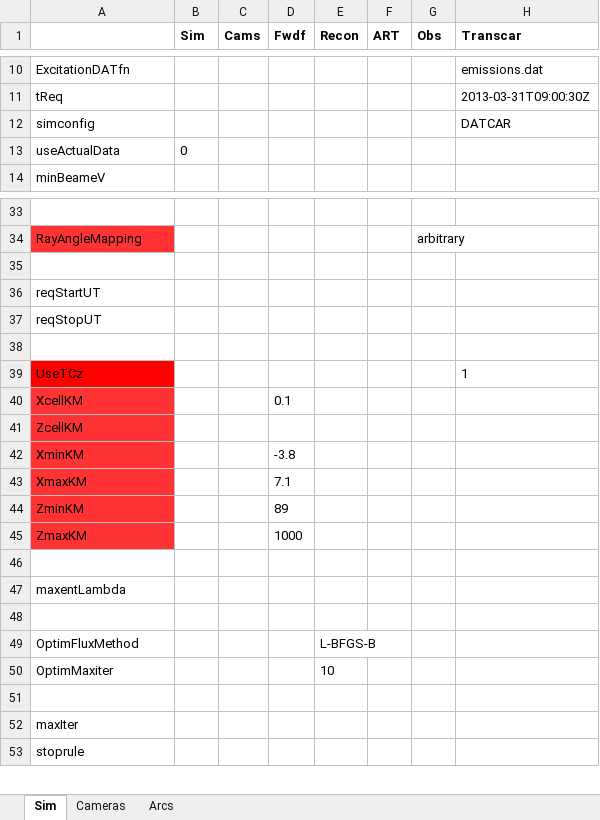
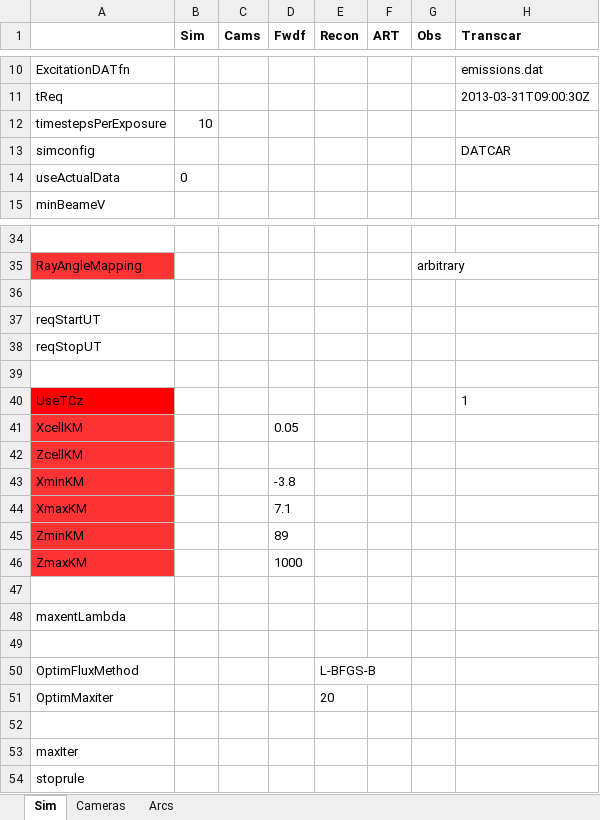
Before and after one commit to space-physics/histfeas, an Excel workbook: in/2cam_flame.xlsx, sheet Sim, drawn as a sheet; only a part is shown, gaps mark what is left out; values as stored, in another font and other column widths than the file's, no borders; addresses are those after the commit; the diff names each change by its address in the sheet, - before the commit and + after, or states it on an @@ line.

```diff
--- a/in/2cam_flame.xlsx (sheet Sim)
+++ b/in/2cam_flame.xlsx (sheet Sim)
+row 12: timestepsPerExposure | 10
-D41 (Fwdf): 0.1
+D41 (Fwdf): 0.05
-E51 (Recon): 10
+E51 (Recon): 20
```
Also changed, not shown: sheet Arcs, sheet Cameras, in/2cam_trans.xlsx, 1 other file.
